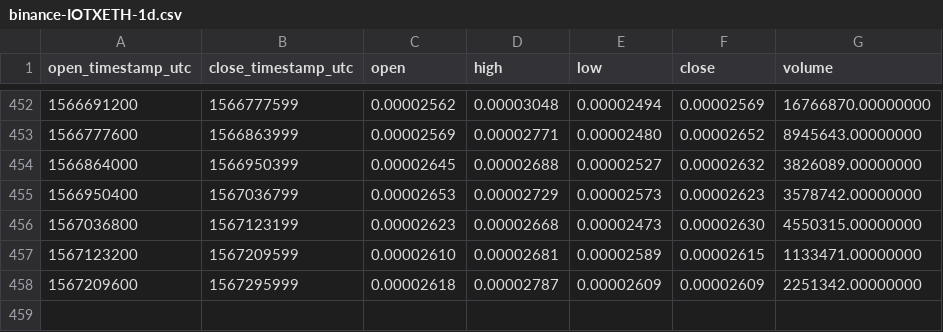
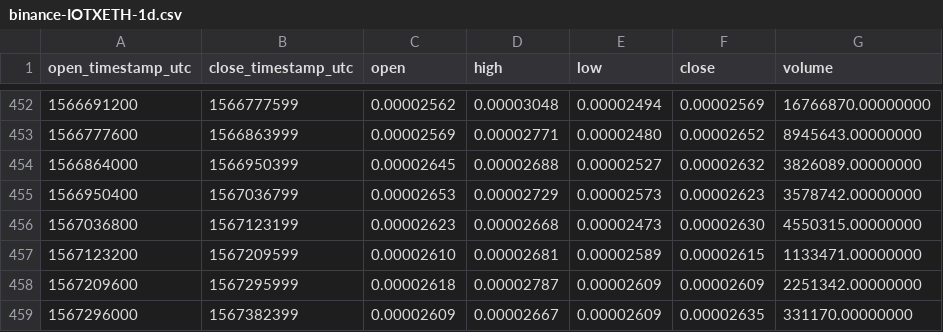
Before and after one commit to cryptobigbro/binance-IOTXETH, a CSV file: binance-IOTXETH-1d.csv, drawn as a sheet; only a part is shown, gaps mark what is left out.

```diff
--- a/binance-IOTXETH-1d.csv
+++ b/binance-IOTXETH-1d.csv
@@ -458 +458,2 @@ open_timestamp_utc,close_timestamp_utc,open,high,low,close,volume
 1567209600,1567295999,0.00002618,0.00002787,0.00002609,0.00002609,2251342.00000000
+1567296000,1567382399,0.00002609,0.00002667,0.00002609,0.00002635,331170.00000000
```
Also changed, not shown: binance-IOTXETH-1h.csv.
